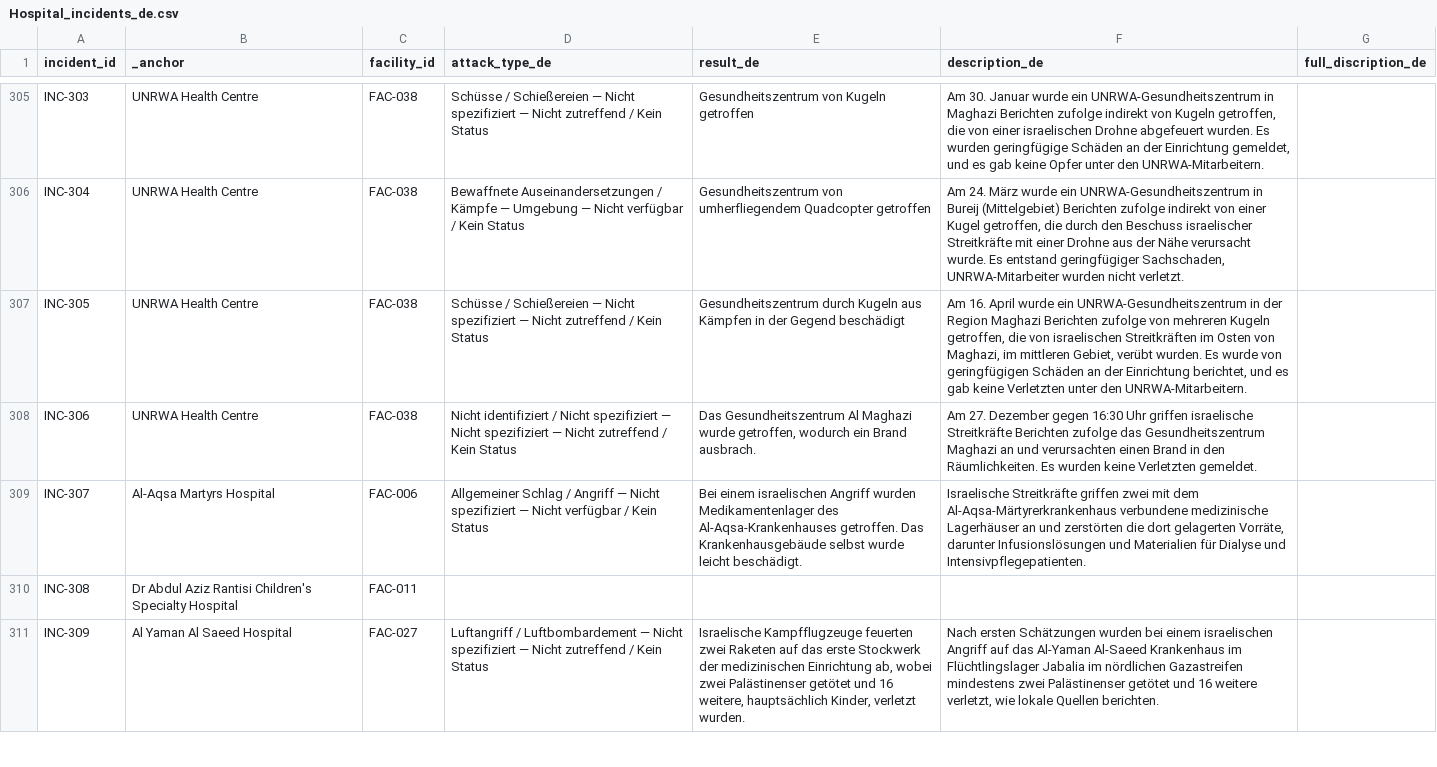
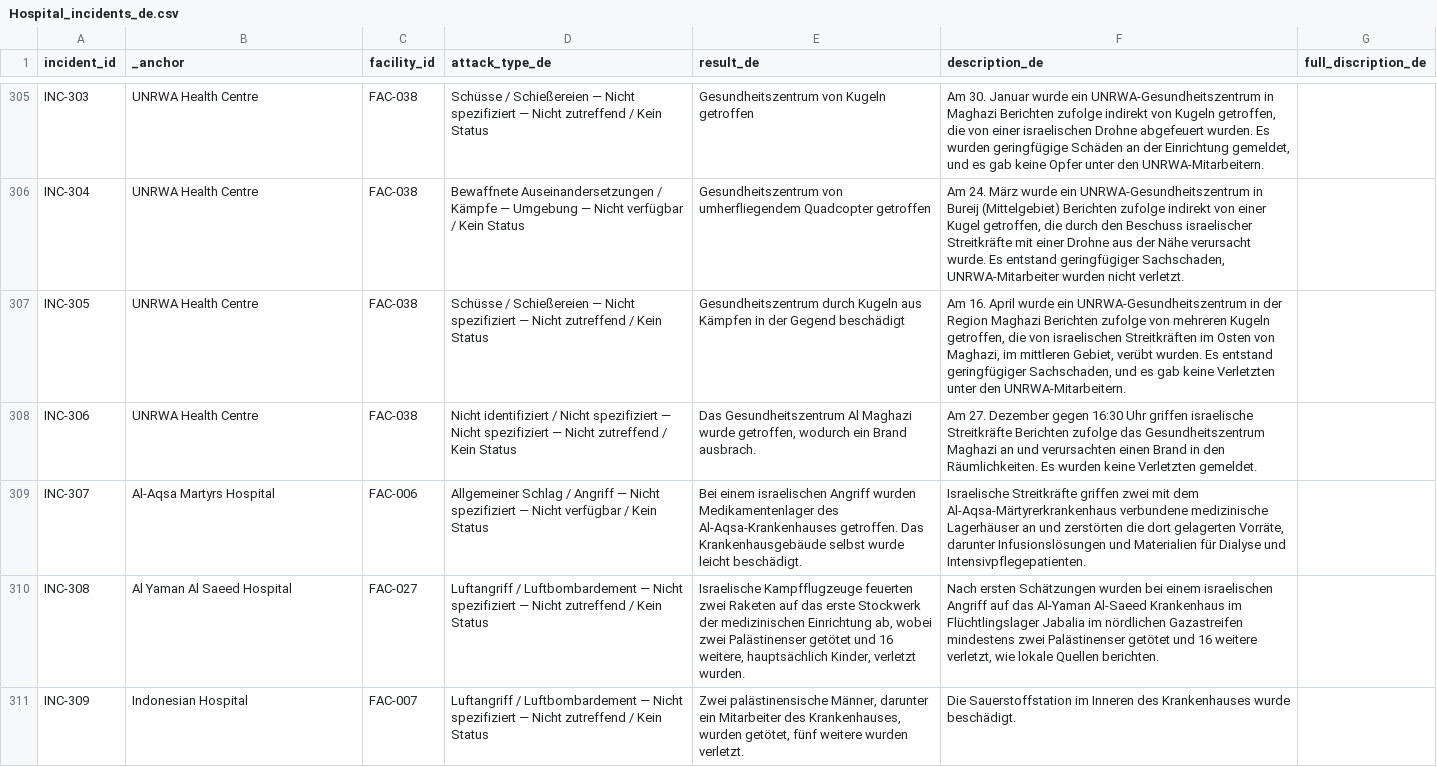
Before and after one commit to PalGenoPedia/PalGenoPedia, a CSV file: Pages/War_Crimes_Stats/stat-hospitals-attacked/Hospital_incidents_de.csv, drawn as a sheet; only a part is shown, gaps mark what is left out; the diff covers the shown part only.

Commit message:
auto: update Hospital_incidents_de.csv [2026-09-19T19:07:26.666Z]

```diff
--- a/Pages/War_Crimes_Stats/stat-hospitals-attacked/Hospital_incidents_de.csv
+++ b/Pages/War_Crimes_Stats/stat-hospitals-attacked/Hospital_incidents_de.csv
@@ -342,6 +342,6 @@ INC-303,UNRWA Health Centre,FAC-038,Schüsse / Schießereien — Nicht spezifizi
 INC-304,UNRWA Health Centre,FAC-038,Bewaffnete Auseinandersetzungen / Kämpfe — Umgebung — Nicht verfügbar / Kein Status,Gesundheitszentrum von umherfliegendem Quadcopter getroffen,"Am 24. März wurde ein UNRWA-Gesundheitszentrum in Bureij (Mittelgebiet) Berichten zufolge indirekt von einer Kugel getroffen, die durch den Beschuss israelischer Streitkräfte mit einer Drohne aus der Nähe verursacht wurde. Es entstand geringfügiger Sachschaden, UNRWA-Mitarbeiter wurden nicht verletzt.",
-INC-305,UNRWA Health Centre,FAC-038,Schüsse / Schießereien — Nicht spezifiziert — Nicht zutreffend / Kein Status,Gesundheitszentrum durch Kugeln aus Kämpfen in der Gegend beschädigt,"Am 16. April wurde ein UNRWA-Gesundheitszentrum in der Region Maghazi Berichten zufolge von mehreren Kugeln getroffen, die von israelischen Streitkräften im Osten von Maghazi, im mittleren Gebiet, verübt wurden. Es wurde von geringfügigen Schäden an der Einrichtung berichtet, und es gab keine Verletzten unter den UNRWA-Mitarbeitern.",
+INC-305,UNRWA Health Centre,FAC-038,Schüsse / Schießereien — Nicht spezifiziert — Nicht zutreffend / Kein Status,Gesundheitszentrum durch Kugeln aus Kämpfen in der Gegend beschädigt,"Am 16. April wurde ein UNRWA-Gesundheitszentrum in der Region Maghazi Berichten zufolge von mehreren Kugeln getroffen, die von israelischen Streitkräften im Osten von Maghazi, im mittleren Gebiet, verübt wurden. Es entstand geringfügiger Sachschaden, und es gab keine Verletzten unter den UNRWA-Mitarbeitern.",
 INC-306,UNRWA Health Centre,FAC-038,Nicht identifiziert / Nicht spezifiziert — Nicht spezifiziert — Nicht zutreffend / Kein Status,"Das Gesundheitszentrum Al Maghazi wurde getroffen, wodurch ein Brand ausbrach.",Am 27. Dezember gegen 16:30 Uhr griffen israelische Streitkräfte Berichten zufolge das Gesundheitszentrum Maghazi an und verursachten einen Brand in den Räumlichkeiten. Es wurden keine Verletzten gemeldet.,
 INC-307,Al-Aqsa Martyrs Hospital,FAC-006,Allgemeiner Schlag / Angriff — Nicht spezifiziert — Nicht verfügbar / Kein Status,Bei einem israelischen Angriff wurden Medikamentenlager des Al-Aqsa-Krankenhauses getroffen. Das Krankenhausgebäude selbst wurde leicht beschädigt.,"Israelische Streitkräfte griffen zwei mit dem Al-Aqsa-Märtyrerkrankenhaus verbundene medizinische Lagerhäuser an und zerstörten die dort gelagerten Vorräte, darunter Infusionslösungen und Materialien für Dialyse und Intensivpflegepatienten.",
-INC-308,Dr Abdul Aziz Rantisi Children's Specialty Hospital,FAC-011,,,,
-INC-309,Al Yaman Al Saeed Hospital,FAC-027,Luftangriff / Luftbombardement — Nicht spezifiziert — Nicht zutreffend / Kein Status,"Israelische Kampfflugzeuge feuerten zwei Raketen auf das erste Stockwerk der medizinischen Einrichtung ab, wobei zwei Palästinenser getötet und 16 weitere, hauptsächlich Kinder, verletzt wurden.","Nach ersten Schätzungen wurden bei einem israelischen Angriff auf das Al-Yaman Al-Saeed Krankenhaus im Flüchtlingslager Jabalia im nördlichen Gazastreifen mindestens zwei Palästinenser getötet und 16 weitere verletzt, wie lokale Quellen berichten.",
+INC-308,Al Yaman Al Saeed Hospital,FAC-027,Luftangriff / Luftbombardement — Nicht spezifiziert — Nicht zutreffend / Kein Status,"Israelische Kampfflugzeuge feuerten zwei Raketen auf das erste Stockwerk der medizinischen Einrichtung ab, wobei zwei Palästinenser getötet und 16 weitere, hauptsächlich Kinder, verletzt wurden.","Nach ersten Schätzungen wurden bei einem israelischen Angriff auf das Al-Yaman Al-Saeed Krankenhaus im Flüchtlingslager Jabalia im nördlichen Gazastreifen mindestens zwei Palästinenser getötet und 16 weitere verletzt, wie lokale Quellen berichten.",
+INC-309,Indonesian Hospital,FAC-007,Luftangriff / Luftbombardement — Nicht spezifiziert — Nicht zutreffend / Kein Status,"Zwei palästinensische Männer, darunter ein Mitarbeiter des Krankenhauses, wurden getötet, fünf weitere wurden verletzt.",Die Sauerstoffstation im Inneren des Krankenhauses wurde beschädigt.,
```
Also changed, not shown: 2 added rows, 1 removed row and 56 edited cells elsewhere in this file.
